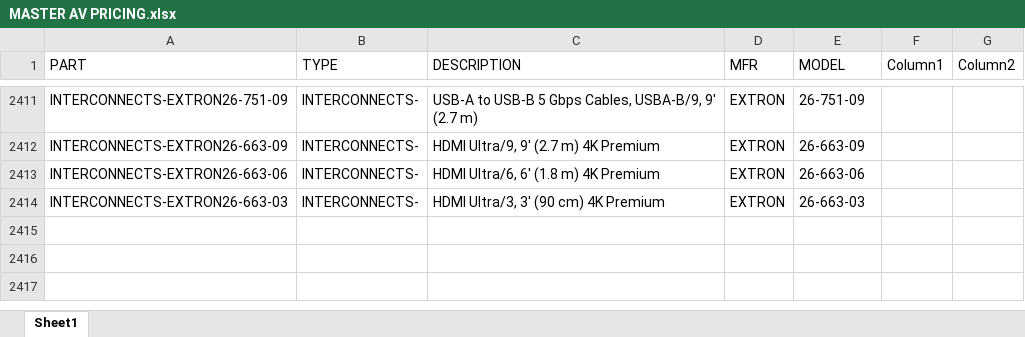
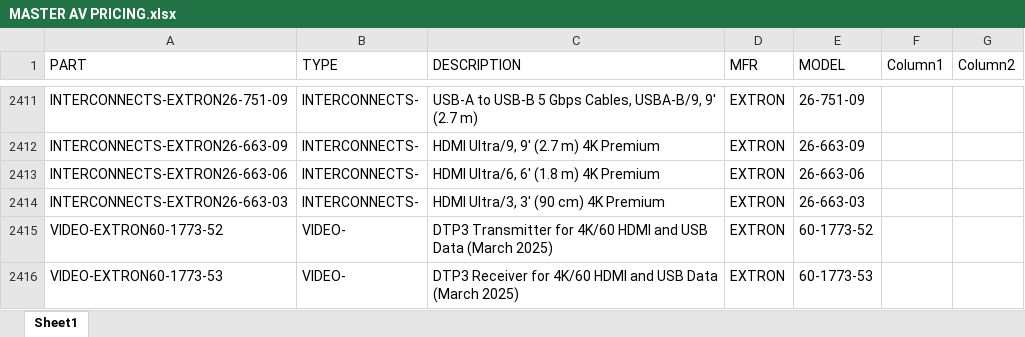
Before and after one commit to bruceb85/av_equipment_list, an Excel workbook: MASTER AV PRICING.xlsx, sheet Sheet1, drawn as a sheet; only a part is shown, gaps mark what is left out; values as stored, in another font and other column widths than the file's, no borders; conditional formats and table styles not drawn; the diff names each change by its address in the sheet, - before the commit and + after, or states it on an @@ line.

Commit message:
Update MASTER AV PRICING.xlsx

```diff
--- a/MASTER AV PRICING.xlsx (sheet Sheet1)
+++ b/MASTER AV PRICING.xlsx (sheet Sheet1)
+row 2415: VIDEO-EXTRON60-1773-52 | VIDEO- | DTP3 Transmitter for 4K/60 HDMI and USB Data (March 2025) | EXTRON | 60-1773-52
+row 2416: VIDEO-EXTRON60-1773-53 | VIDEO- | DTP3 Receiver for 4K/60 HDMI and USB Data (March 2025) | EXTRON | 60-1773-53
```
